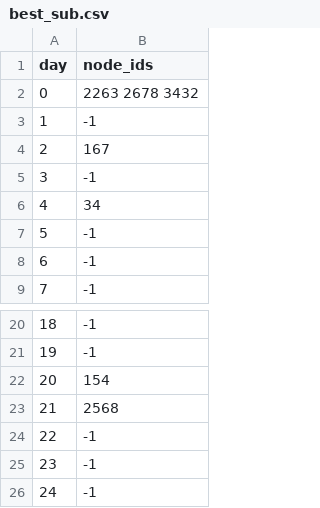
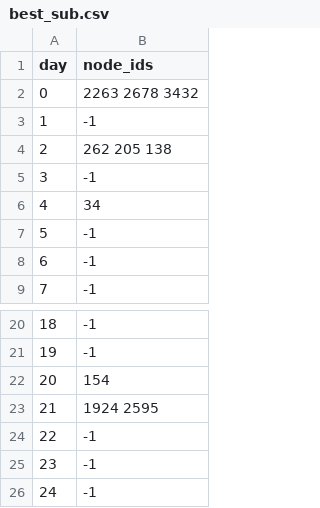
Before and after one commit to BlackfireZZZ/CU_optimal_seeding_challenge, a CSV file: secret_ivent/best_sub.csv, drawn as a sheet; only a part is shown, gaps mark what is left out.

```diff
--- a/secret_ivent/best_sub.csv
+++ b/secret_ivent/best_sub.csv
@@ -3,3 +3,3 @@ day,node_ids
 1,-1
-2,167
+2,262 205 138
 3,-1
@@ -22,3 +22,3 @@ day,node_ids
 20,154
-21,2568
+21,1924 2595
 22,-1
```
Also changed, not shown: 13 other files.
